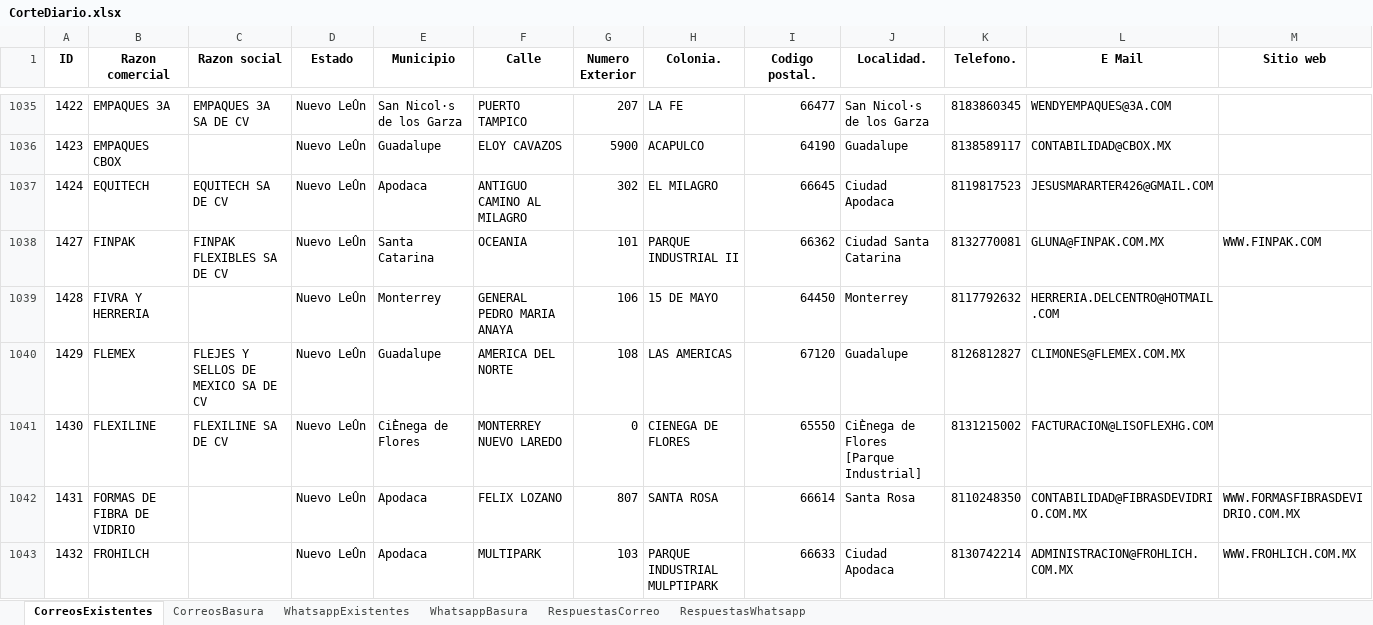
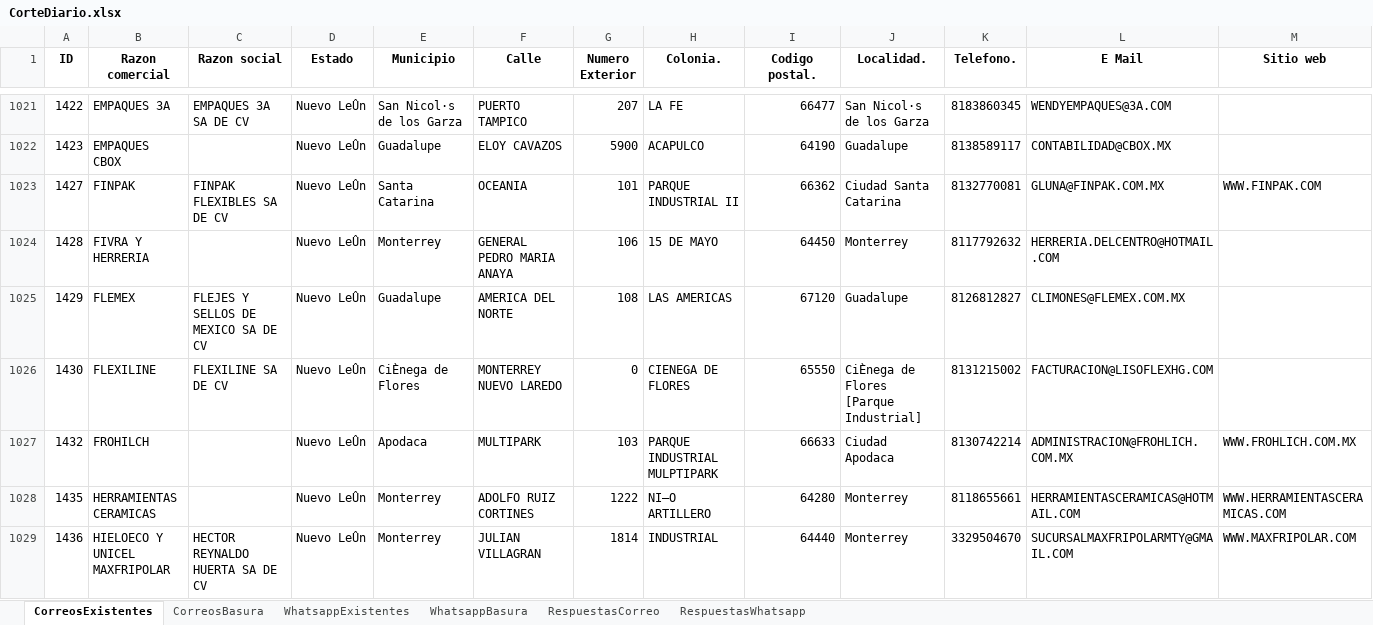
Before and after one commit to issmar/TB_MS-WB, an Excel workbook: GENERADOS/CorteDiario.xlsx, sheet CorreosExistentes, drawn as a sheet; only a part is shown, gaps mark what is left out; the shorter side is filled out with more unchanged rows; values as stored, in another font and other column widths than the file's, no borders; rows hold the shown columns only; the diff covers the shown part only; the diff names each change by its address in the sheet, - before the commit and + after, or states it on an @@ line.

```diff
--- a/GENERADOS/CorteDiario.xlsx (sheet CorreosExistentes)
+++ b/GENERADOS/CorteDiario.xlsx (sheet CorreosExistentes)
-row 1037: 1424 | EQUITECH | EQUITECH SA DE CV | Nuevo LeÛn | Apodaca | ANTIGUO CAMINO AL MILAGRO | 302 | EL MILAGRO | 66645 | Ciudad Apodaca | 8119817523 | JESUSMARARTER426@GMAIL.COM
-row 1042: 1431 | FORMAS DE FIBRA DE VIDRIO |  | Nuevo LeÛn | Apodaca | FELIX LOZANO | 807 | SANTA ROSA | 66614 | Santa Rosa | 8110248350 | CONTABILIDAD@FIBRASDEVIDRIO.COM.MX | WWW.FORMASFIBRASDEVIDRIO.COM.MX
```
Also changed, not shown: 24 removed rows elsewhere in this sheet, sheet WhatsappExistentes, sheet CorreosBasura, sheet WhatsappBasura, sheet RespuestasWhatsapp, GENERADOS/contactos_filtrados.xlsx.
